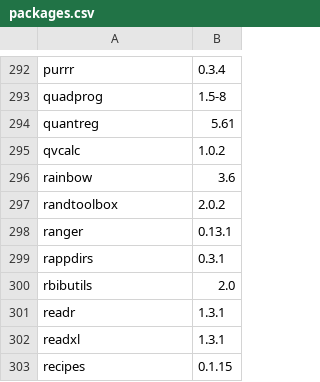
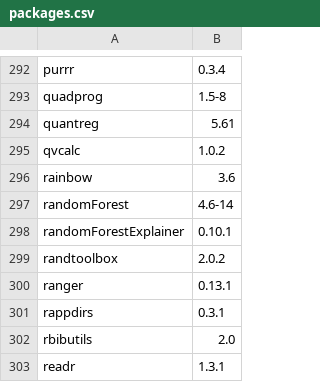
Before and after one commit to opensafely-core/r-docker, a CSV file: packages.csv, drawn as a sheet; only a part is shown, gaps mark what is left out; the shorter side is filled out with more unchanged rows; the diff names each change by its address in the sheet, - before the commit and + after, or states it on an @@ line.

Commit message:
Add random forest packages

```diff
--- a/packages.csv
+++ b/packages.csv
+row 297: randomForest | 4.6-14
+row 298: randomForestExplainer | 0.10.1
```
Also changed, not shown: 2 other files.
